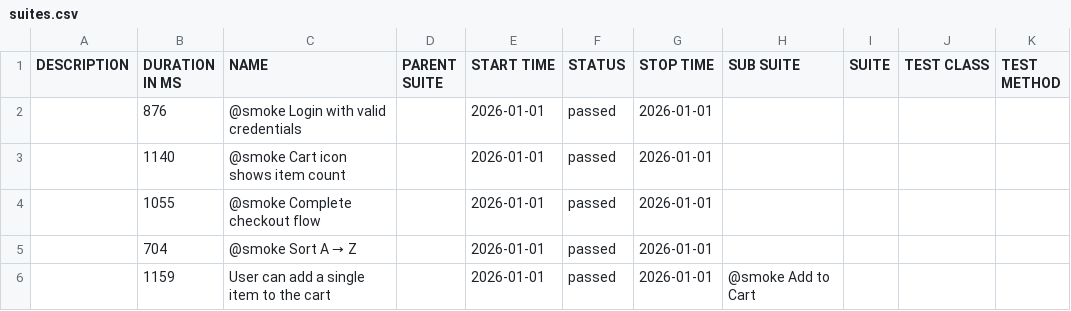
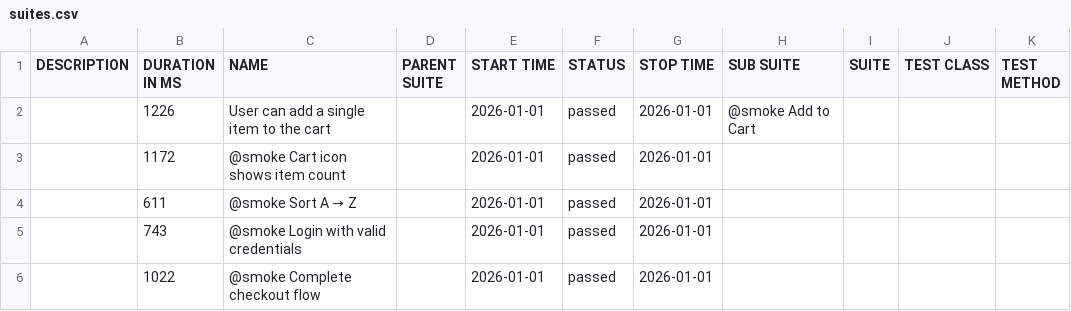
Before and after one commit to kirstyaameredith/playwright-saucedemo-tests, a CSV file: smoke/data/suites.csv, drawn as a sheet.

```diff
--- a/smoke/data/suites.csv
+++ b/smoke/data/suites.csv
@@ -1,6 +1,6 @@
 "DESCRIPTION","DURATION IN MS","NAME","PARENT SUITE","START TIME","STATUS","STOP TIME","SUB SUITE","SUITE","TEST CLASS","TEST METHOD"
-"","876","@smoke Login with valid credentials","","2026-01-01","passed","2026-01-01","","","",""
-"","1140","@smoke Cart icon shows item count","","2026-01-01","passed","2026-01-01","","","",""
-"","1055","@smoke Complete checkout flow","","2026-01-01","passed","2026-01-01","","","",""
-"","704","@smoke Sort A → Z","","2026-01-01","passed","2026-01-01","","","",""
-"","1159","User can add a single item to the cart","","2026-01-01","passed","2026-01-01","@smoke Add to Cart","","",""
+"","1226","User can add a single item to the cart","","2026-01-01","passed","2026-01-01","@smoke Add to Cart","","",""
+"","1172","@smoke Cart icon shows item count","","2026-01-01","passed","2026-01-01","","","",""
+"","611","@smoke Sort A → Z","","2026-01-01","passed","2026-01-01","","","",""
+"","743","@smoke Login with valid credentials","","2026-01-01","passed","2026-01-01","","","",""
+"","1022","@smoke Complete checkout flow","","2026-01-01","passed","2026-01-01","","","",""
```
Also changed, not shown: regression/data/suites.csv, 54 other files.
